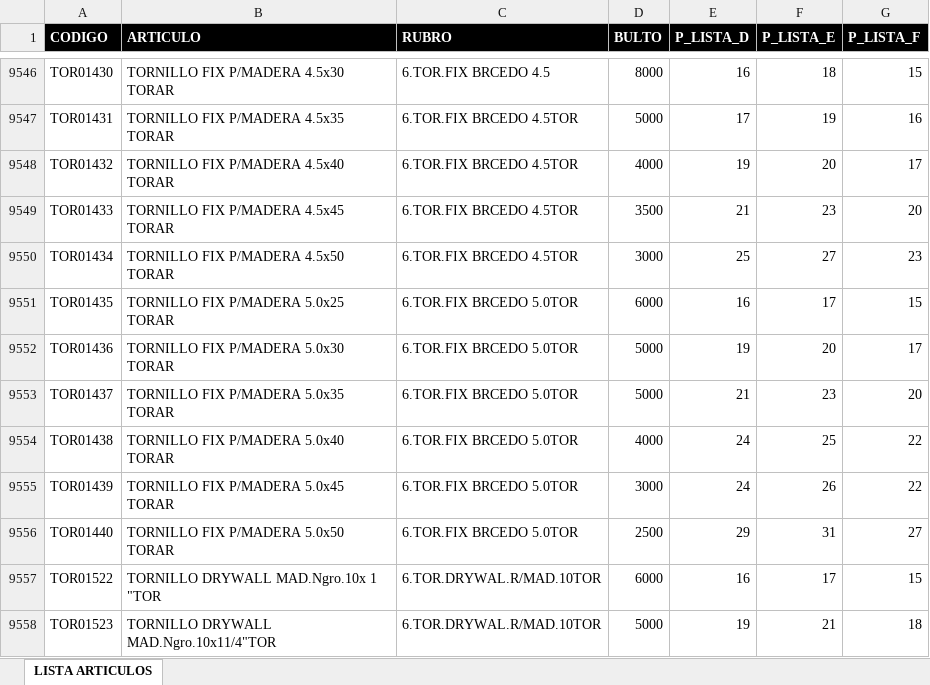
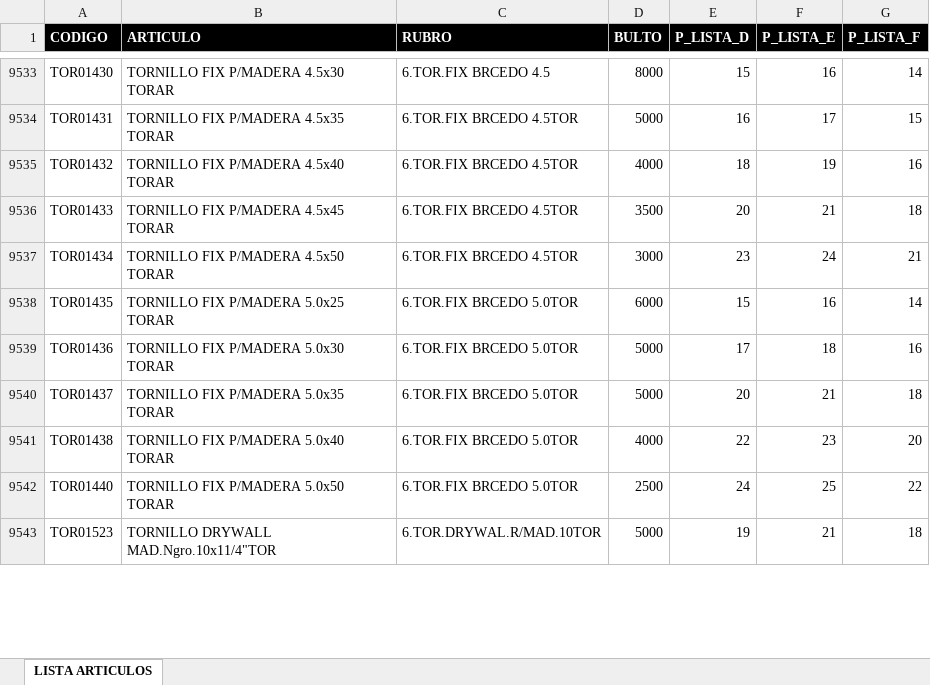
Before and after one commit to ferremax-cat/pinterest-f, an Excel workbook: excel/PRODUCTOS.xlsx, sheet LISTA ARTICULOS, drawn as a sheet; only a part is shown, gaps mark what is left out; values as stored, in another font and other column widths than the file's, no borders; table styles not drawn; removed rows and columns are numbered as before the commit, all else as after; the diff covers the shown part only; the diff names each change by its address in the sheet, - before the commit and + after, or states it on an @@ line.

```diff
--- a/excel/PRODUCTOS.xlsx (sheet LISTA ARTICULOS)
+++ b/excel/PRODUCTOS.xlsx (sheet LISTA ARTICULOS)
-E9533 (P_LISTA_D): 16
+E9533 (P_LISTA_D): 15
-F9533 (P_LISTA_E): 18
+F9533 (P_LISTA_E): 16
-G9533 (P_LISTA_F): 15
+G9533 (P_LISTA_F): 14
-E9534 (P_LISTA_D): 17
+E9534 (P_LISTA_D): 16
-F9534 (P_LISTA_E): 19
+F9534 (P_LISTA_E): 17
-G9534 (P_LISTA_F): 16
+G9534 (P_LISTA_F): 15
-E9535 (P_LISTA_D): 19
+E9535 (P_LISTA_D): 18
-F9535 (P_LISTA_E): 20
+F9535 (P_LISTA_E): 19
-G9535 (P_LISTA_F): 17
+G9535 (P_LISTA_F): 16
-E9536 (P_LISTA_D): 21
+E9536 (P_LISTA_D): 20
-F9536 (P_LISTA_E): 23
+F9536 (P_LISTA_E): 21
-G9536 (P_LISTA_F): 20
+G9536 (P_LISTA_F): 18
-E9537 (P_LISTA_D): 25
+E9537 (P_LISTA_D): 23
-F9537 (P_LISTA_E): 27
+F9537 (P_LISTA_E): 24
-G9537 (P_LISTA_F): 23
+G9537 (P_LISTA_F): 21
-E9538 (P_LISTA_D): 16
+E9538 (P_LISTA_D): 15
-F9538 (P_LISTA_E): 17
+F9538 (P_LISTA_E): 16
-G9538 (P_LISTA_F): 15
+G9538 (P_LISTA_F): 14
-E9539 (P_LISTA_D): 19
+E9539 (P_LISTA_D): 17
-F9539 (P_LISTA_E): 20
+F9539 (P_LISTA_E): 18
-G9539 (P_LISTA_F): 17
+G9539 (P_LISTA_F): 16
-E9540 (P_LISTA_D): 21
+E9540 (P_LISTA_D): 20
-F9540 (P_LISTA_E): 23
+F9540 (P_LISTA_E): 21
-G9540 (P_LISTA_F): 20
+G9540 (P_LISTA_F): 18
-E9541 (P_LISTA_D): 24
+E9541 (P_LISTA_D): 22
-F9541 (P_LISTA_E): 25
+F9541 (P_LISTA_E): 23
-G9541 (P_LISTA_F): 22
+G9541 (P_LISTA_F): 20
-row 9555: TOR01439 | TORNILLO FIX P/MADERA 5.0x45 TORAR | 6.TOR.FIX BRCEDO 5.0TOR | 3000 | 24 | 26 | 22
-E9542 (P_LISTA_D): 29
+E9542 (P_LISTA_D): 24
-F9542 (P_LISTA_E): 31
+F9542 (P_LISTA_E): 25
-G9542 (P_LISTA_F): 27
+G9542 (P_LISTA_F): 22
-row 9557: TOR01522 | TORNILLO DRYWALL MAD.Ngro.10x 1 "TOR | 6.TOR.DRYWAL.R/MAD.10TOR | 6000 | 16 | 17 | 15
```
Also changed, not shown: 39 added rows, 55 removed rows, 1 moved row, 1200 edited cells and cell formats elsewhere in this sheet, 8 other files.
